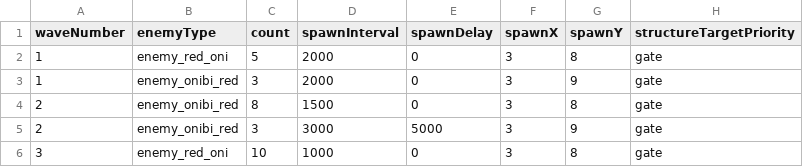
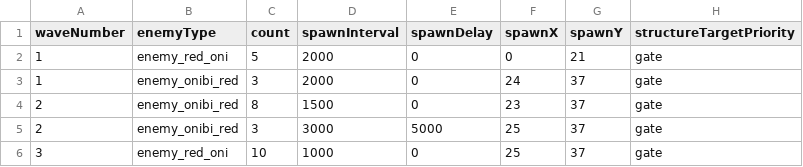
Before and after one commit to h-persimmon/token-shogun, a CSV file: apps/game/public/game-assets/config/enemy-waves.csv, drawn as a sheet.

```diff
--- a/apps/game/public/game-assets/config/enemy-waves.csv
+++ b/apps/game/public/game-assets/config/enemy-waves.csv
@@ -1,6 +1,6 @@
 waveNumber,enemyType,count,spawnInterval,spawnDelay,spawnX,spawnY,structureTargetPriority
-1,enemy_red_oni,5,2000,0,3,8,gate
-1,enemy_onibi_red,3,2000,0,3,9,gate
-2,enemy_onibi_red,8,1500,0,3,8,gate
-2,enemy_onibi_red,3,3000,5000,3,9,gate
-3,enemy_red_oni,10,1000,0,3,8,gate
+1,enemy_red_oni,5,2000,0,0,21,gate
+1,enemy_onibi_red,3,2000,0,24,37,gate
+2,enemy_onibi_red,8,1500,0,23,37,gate
+2,enemy_onibi_red,3,3000,5000,25,37,gate
+3,enemy_red_oni,10,1000,0,25,37,gate
```
Also changed, not shown: 6 other files.
